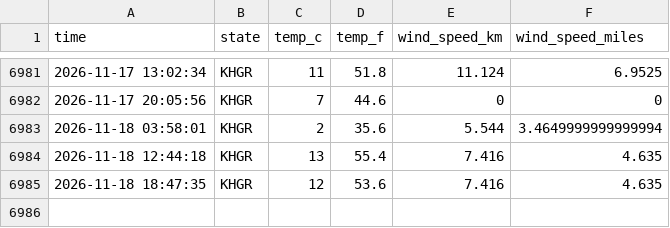
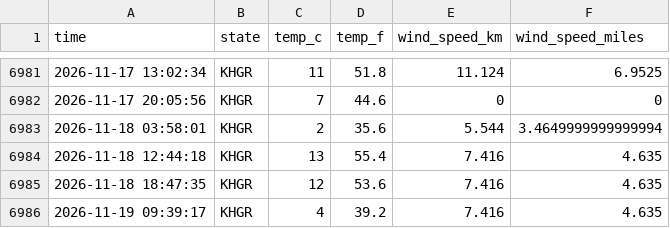
Before and after one commit to NobleXIX/Data330-WeatherReport, a CSV file: data/emmitsburg_weather.csv, drawn as a sheet; only a part is shown, gaps mark what is left out.

```diff
--- a/data/emmitsburg_weather.csv
+++ b/data/emmitsburg_weather.csv
@@ -6985 +6985,2 @@ time,state,temp_c,temp_f,wind_speed_km,wind_speed_miles
 2026-11-18 18:47:35,KHGR,12,53.6,7.416,4.635
+2026-11-19 09:39:17,KHGR,4,39.2,7.416,4.635
```
